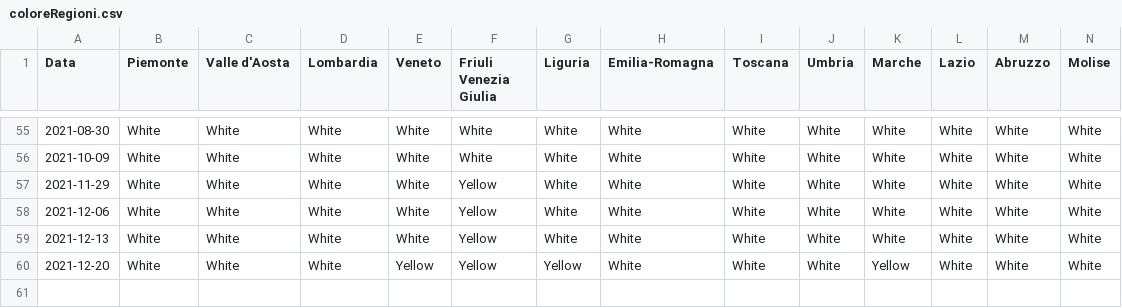
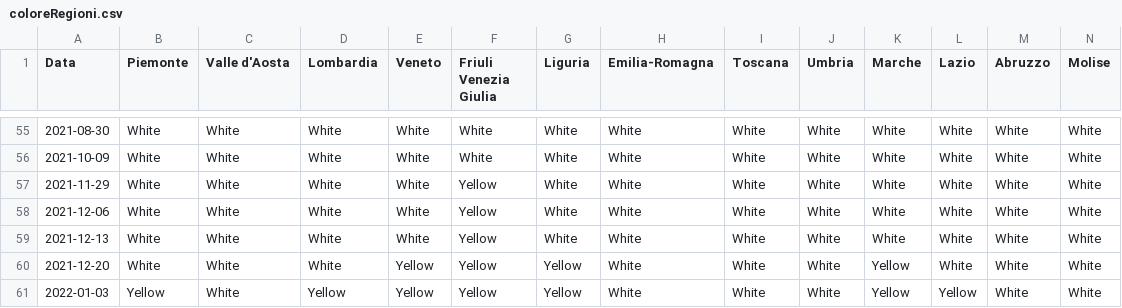
Before and after one commit to giovanniardenghi/dpc-covid-data, a CSV file: SUIHTER/coloreRegioni.csv, drawn as a sheet; only a part is shown, gaps mark what is left out; rows hold the shown columns only; the diff names each change by its address in the sheet, - before the commit and + after, or states it on an @@ line.

Commit message:
Update coloreRegioni.csv

```diff
--- a/SUIHTER/coloreRegioni.csv
+++ b/SUIHTER/coloreRegioni.csv
+row 61: 2022-01-03 | Yellow | White | Yellow | Yellow | Yellow | Yellow | White | White | White | Yellow | Yellow | White | White
```
